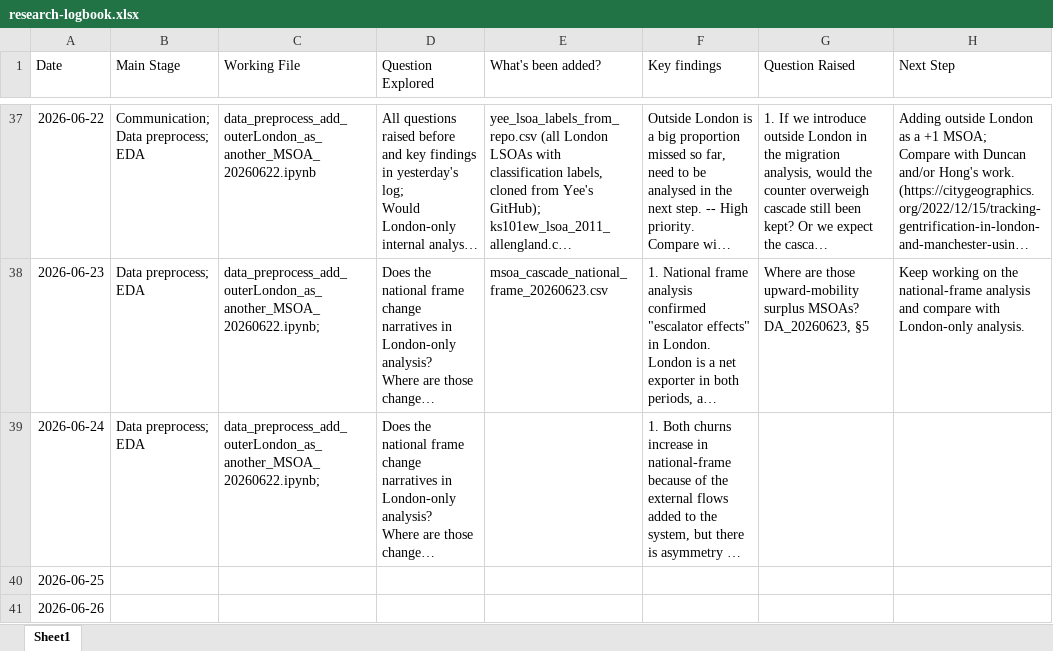
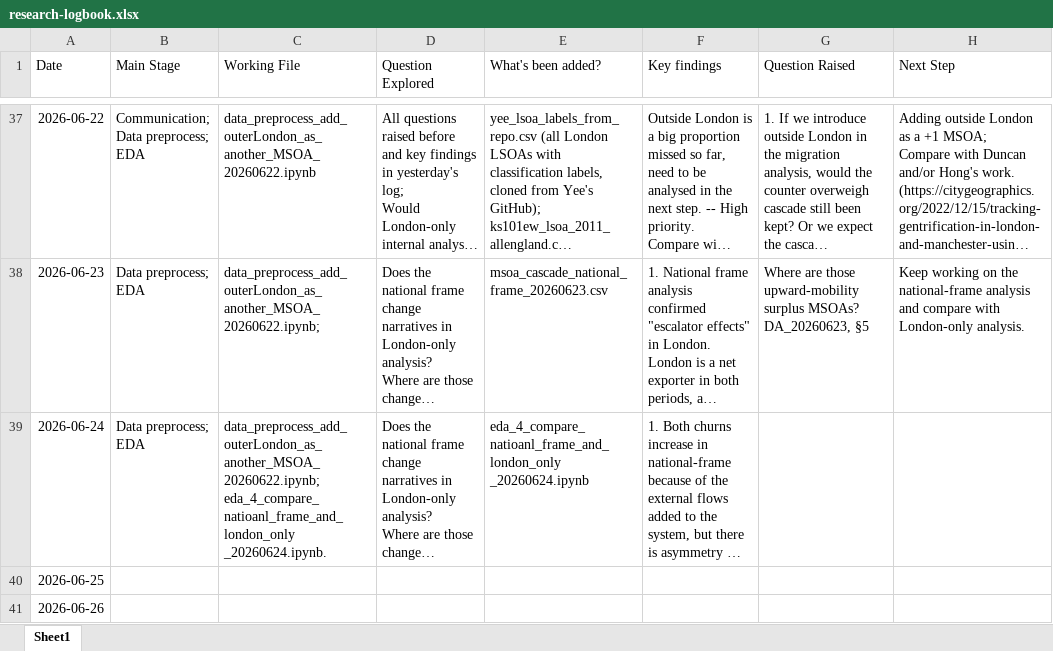
Before and after one commit to yxing82/CASA-Dissertation, an Excel workbook: research-logbook.xlsx, sheet Sheet1, drawn as a sheet; only a part is shown, gaps mark what is left out; long unchanged cells end in …; values as stored, in another font and other column widths than the file's, no borders; ↵ is a line break in a cell; the diff names each change by its address in the sheet, - before the commit and + after, or states it on an @@ line.

Commit message:
Added eda_4 compare national-frame and London-only analysis

```diff
--- a/research-logbook.xlsx (sheet Sheet1)
+++ b/research-logbook.xlsx (sheet Sheet1)
-C39 (Working File): data_preprocess_add_outerLondon_as_another_MSOA_20260622.ipynb;
+C39 (Working File): data_preprocess_add_outerLondon_as_another_MSOA_20260622.ipynb; ↵ eda_4_compare_natioanl_frame_and_london_only _20260624.ipynb.
-E39 (What's been added?): (empty)
+E39 (What's been added?): eda_4_compare_natioanl_frame_and_london_only _20260624.ipynb
```
Also changed, not shown: 51 other files.
